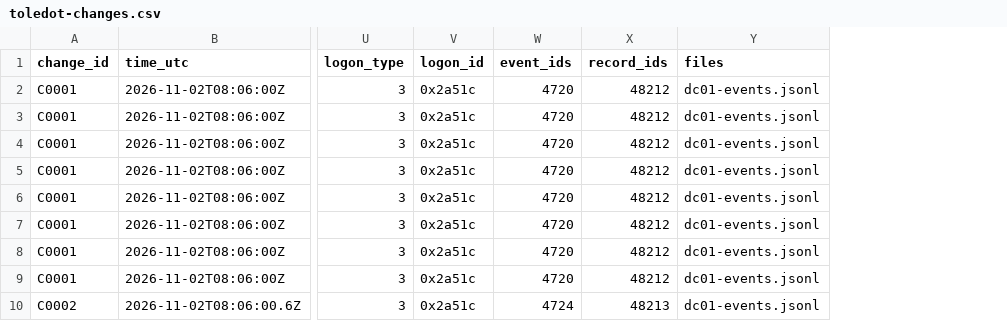
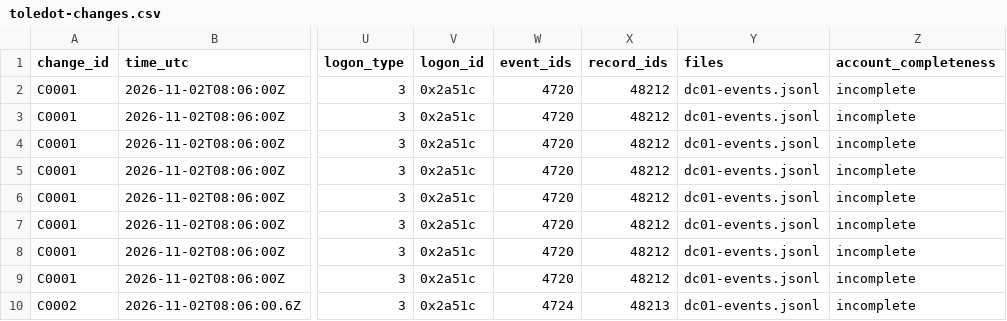
Before and after one commit to faithful-oversight/faithful-toledot, a CSV file: examples/corp-example/sample-report/toledot-changes.csv, drawn as a sheet; only a part is shown, gaps mark what is left out; the diff names each change by its address in the sheet, - before the commit and + after, or states it on an @@ line.

```diff
--- a/examples/corp-example/sample-report/toledot-changes.csv
+++ b/examples/corp-example/sample-report/toledot-changes.csv
+column Z (account_completeness), rows 2-10: all incomplete
```
Also changed, not shown: 14 other files.
